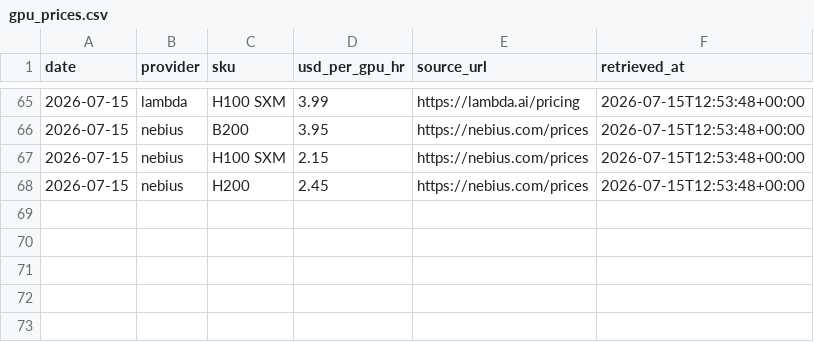
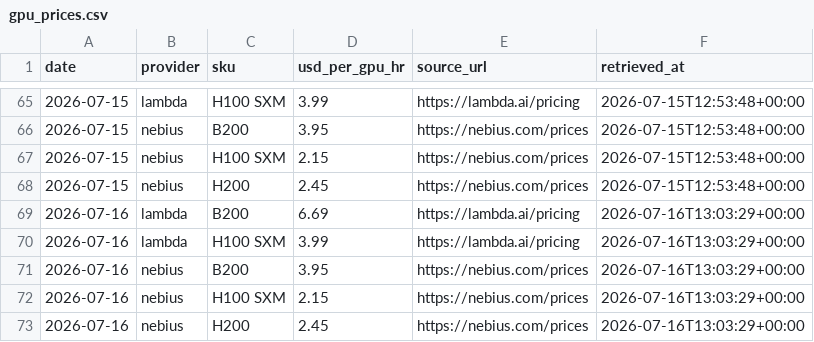
Before and after one commit to vijay-sachdeva/us-ai-infra, a CSV file: data/history/gpu_prices.csv, drawn as a sheet; only a part is shown, gaps mark what is left out; the diff names each change by its address in the sheet, - before the commit and + after, or states it on an @@ line.

```diff
--- a/data/history/gpu_prices.csv
+++ b/data/history/gpu_prices.csv
+row 69: 2026-07-16 | lambda | B200 | 6.69 | https://lambda.ai/pricing | 2026-07-16T13:03:29+00:00
+row 70: 2026-07-16 | lambda | H100 SXM | 3.99 | https://lambda.ai/pricing | 2026-07-16T13:03:29+00:00
+row 71: 2026-07-16 | nebius | B200 | 3.95 | https://nebius.com/prices | 2026-07-16T13:03:29+00:00
+row 72: 2026-07-16 | nebius | H100 SXM | 2.15 | https://nebius.com/prices | 2026-07-16T13:03:29+00:00
+row 73: 2026-07-16 | nebius | H200 | 2.45 | https://nebius.com/prices | 2026-07-16T13:03:29+00:00
```
Also changed, not shown: data/history/grid.csv, data/history/power_econ.csv, 10 other files.
